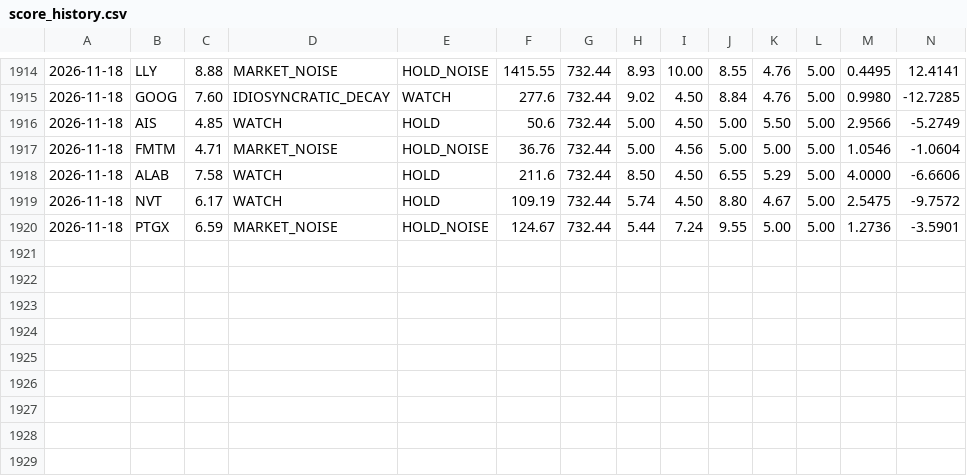
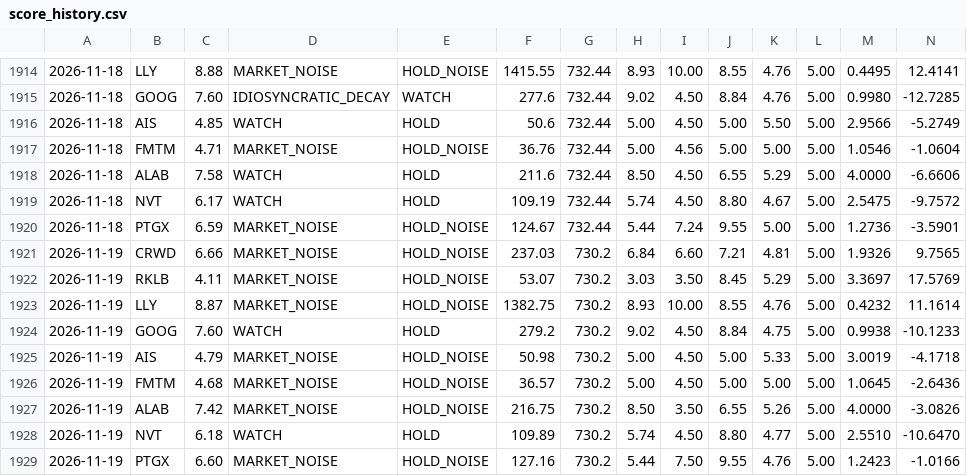
Before and after one commit to letmegetthatnow07/portfolio-dashboard, a CSV file: backend/data/score_history.csv, drawn as a sheet; only a part is shown, gaps mark what is left out; rows hold the shown columns only; the diff names each change by its address in the sheet, - before the commit and + after, or states it on an @@ line.

```diff
--- a/backend/data/score_history.csv
+++ b/backend/data/score_history.csv
+row 1921: 2026-11-19 | CRWD | 6.66 | MARKET_NOISE | HOLD_NOISE | 237.03 | 730.2 | 6.84 | 6.60 | 7.21 | 4.81 | 5.00 | 1.9326 | 9.7565
+row 1922: 2026-11-19 | RKLB | 4.11 | MARKET_NOISE | HOLD_NOISE | 53.07 | 730.2 | 3.03 | 3.50 | 8.45 | 5.29 | 5.00 | 3.3697 | 17.5769
+row 1923: 2026-11-19 | LLY | 8.87 | MARKET_NOISE | HOLD_NOISE | 1382.75 | 730.2 | 8.93 | 10.00 | 8.55 | 4.76 | 5.00 | 0.4232 | 11.1614
+row 1924: 2026-11-19 | GOOG | 7.60 | WATCH | HOLD | 279.2 | 730.2 | 9.02 | 4.50 | 8.84 | 4.75 | 5.00 | 0.9938 | -10.1233
+row 1925: 2026-11-19 | AIS | 4.79 | MARKET_NOISE | HOLD_NOISE | 50.98 | 730.2 | 5.00 | 4.50 | 5.00 | 5.33 | 5.00 | 3.0019 | -4.1718
+row 1926: 2026-11-19 | FMTM | 4.68 | MARKET_NOISE | HOLD_NOISE | 36.57 | 730.2 | 5.00 | 4.50 | 5.00 | 5.00 | 5.00 | 1.0645 | -2.6436
+row 1927: 2026-11-19 | ALAB | 7.42 | MARKET_NOISE | HOLD_NOISE | 216.75 | 730.2 | 8.50 | 3.50 | 6.55 | 5.26 | 5.00 | 4.0000 | -3.0826
+row 1928: 2026-11-19 | NVT | 6.18 | WATCH | HOLD | 109.89 | 730.2 | 5.74 | 4.50 | 8.80 | 4.77 | 5.00 | 2.5510 | -10.6470
+row 1929: 2026-11-19 | PTGX | 6.60 | MARKET_NOISE | HOLD_NOISE | 127.16 | 730.2 | 5.44 | 7.50 | 9.55 | 4.76 | 5.00 | 1.2423 | -1.0166
```
